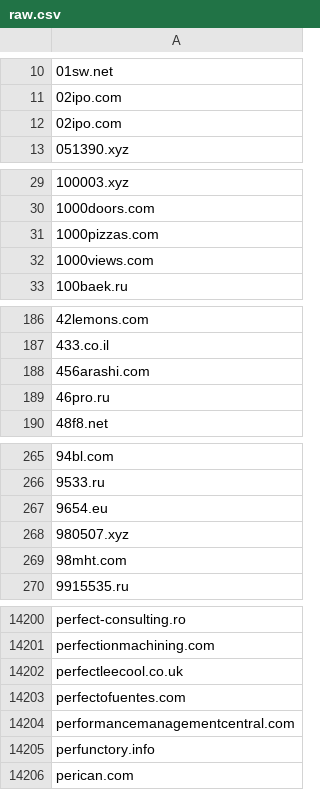
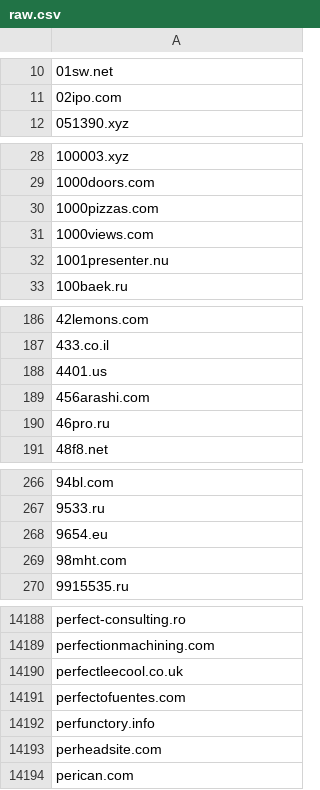
Before and after one commit to 1NobleCyber/ThreatFeed, a CSV file: Afraid_org/raw.csv, drawn as a sheet; only a part is shown, gaps mark what is left out; the diff covers the shown part only.

Commit message:
Update domains feed

```diff
--- a/Afraid_org/raw.csv
+++ b/Afraid_org/raw.csv
@@ -11,3 +11,2 @@
 02ipo.com
-02ipo.com
 051390.xyz
@@ -32,2 +31,3 @@
 1000views.com
+1001presenter.nu
 100baek.ru
@@ -187,2 +187,3 @@
 433.co.il
+4401.us
 456arashi.com
@@ -267,3 +268,2 @@
 9654.eu
-980507.xyz
 98mht.com
@@ -14203,4 +14191,4 @@ perfectleecool.co.uk
 perfectofuentes.com
-performancemanagementcentral.com
 perfunctory.info
+perheadsite.com
 perican.com
```
Also changed, not shown: 44 added rows, 54 removed rows and 2 edited cells elsewhere in this file.
